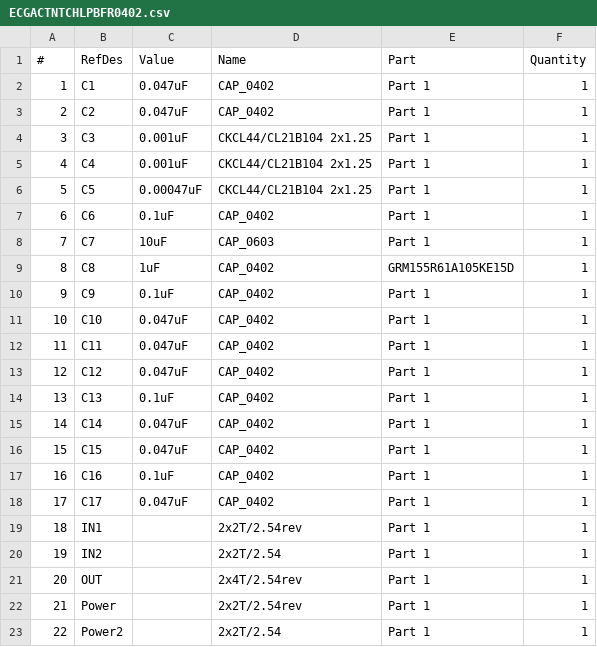
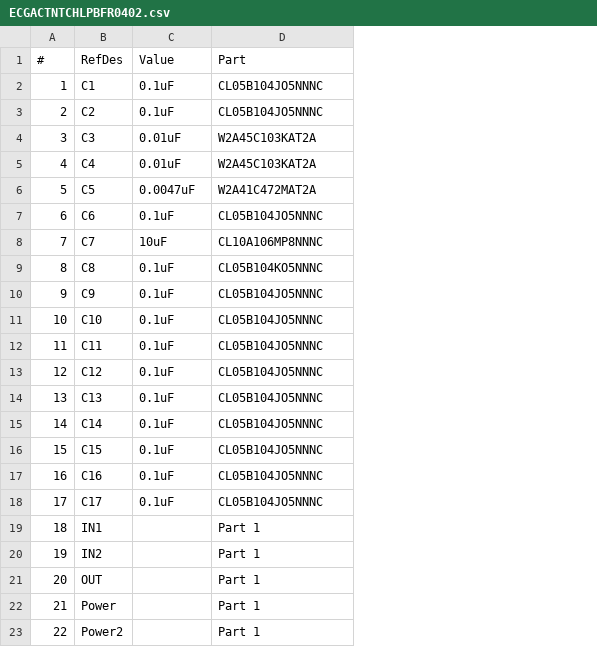
Before and after one commit to FyberLabs/FlexModule, a CSV file: sensors/bio/ECGADCBuffer/notched/bom/ECGACTNTCHLPBFR0402.csv, drawn as a sheet; only a part is shown; removed rows and columns are numbered as before the commit, all else as after; the diff covers the shown part only; the diff names each change by its address in the sheet, - before the commit and + after, or states it on an @@ line.

```diff
--- a/sensors/bio/ECGADCBuffer/notched/bom/ECGACTNTCHLPBFR0402.csv
+++ b/sensors/bio/ECGADCBuffer/notched/bom/ECGACTNTCHLPBFR0402.csv
-column D (Name), rows 2-23: CAP_0402 | CAP_0402 | CKCL44/CL21B104 2x1.25 | CKCL44/CL21B104 2x1.25 | CKCL44/CL21B104 2x1.25 | CAP_0402 | CAP_0603 | CAP_0402 | CAP_0402 | CAP_0402 | CAP_0402 | CAP_0402 | CAP_0402 | CAP_0402 | CAP_0402 | CAP_0402 | CAP_0402 | 2x2T/2.54rev | 2x2T/2.54 | 2x4T/2.54rev | 2x2T/2.54rev | 2x2T/2.54
-column F (Quantity), rows 2-23: all 1
-C2:C3 (Value): 0.047uF
+C2:C3 (Value): 0.1uF
-D2:D3 (Part): Part 1
+D2:D3 (Part): CL05B104JO5NNNC
-C4:C5 (Value): 0.001uF
+C4:C5 (Value): 0.01uF
-D4:D5 (Part): Part 1
+D4:D5 (Part): W2A45C103KAT2A
-C6 (Value): 0.00047uF
+C6 (Value): 0.0047uF
-D6 (Part): Part 1
+D6 (Part): W2A41C472MAT2A
-D7 (Part): Part 1
+D7 (Part): CL05B104JO5NNNC
-D8 (Part): Part 1
+D8 (Part): CL10A106MP8NNNC
-C9 (Value): 1uF
+C9 (Value): 0.1uF
-D9 (Part): GRM155R61A105KE15D
+D9 (Part): CL05B104KO5NNNC
-D10:D18 (Part): Part 1
+D10:D18 (Part): CL05B104JO5NNNC
-C11:C13 (Value): 0.047uF
+C11:C13 (Value): 0.1uF
-C15:C16 (Value): 0.047uF
+C15:C16 (Value): 0.1uF
-C18 (Value): 0.047uF
+C18 (Value): 0.1uF
```
Also changed, not shown: 1 removed row and 13 edited cells elsewhere in this file, audio/memsmic/inmp441/BOM/inmp441.csv, haptic/ERM/PCA9685/bom/PCA9685.csv, 39 other files.
